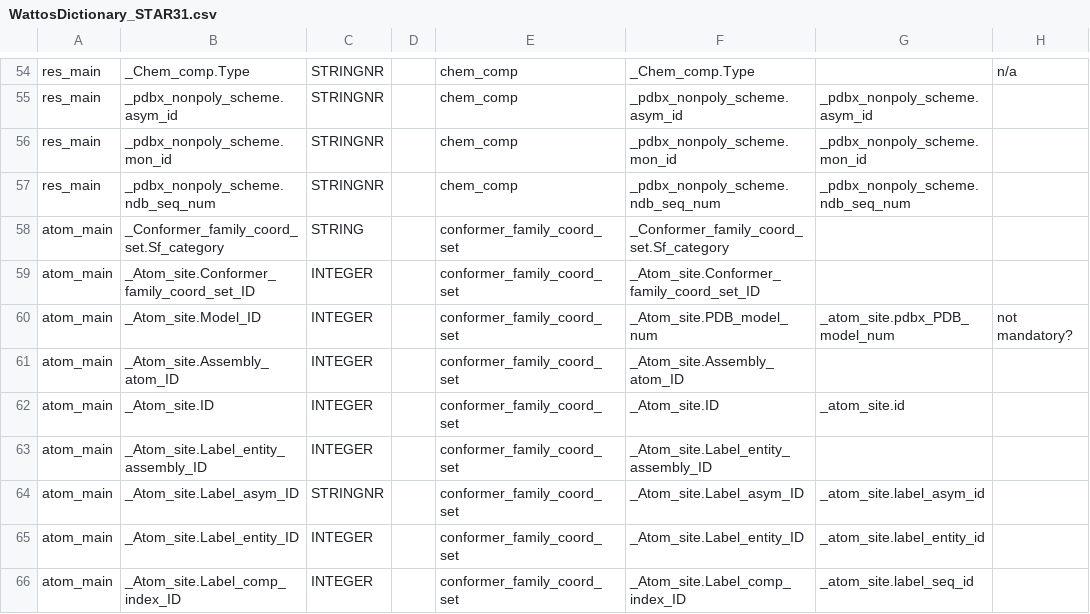
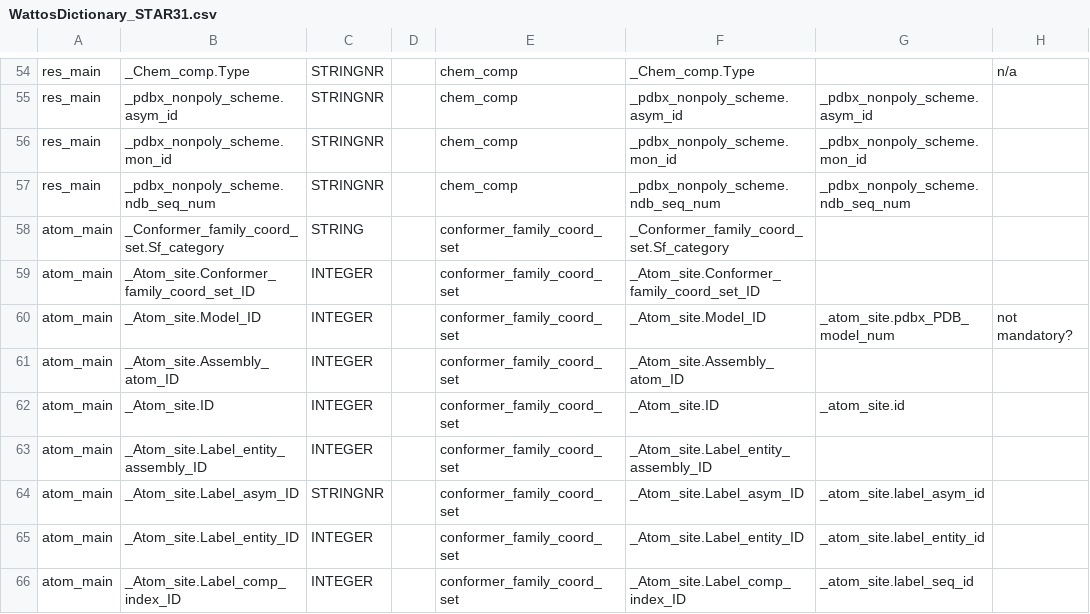
Before and after one commit to jurgenfd/wattos, a CSV file: src/Wattos/Star/NMRStar/Data/WattosDictionary_STAR31.csv, drawn as a sheet; only a part is shown, gaps mark what is left out; the diff names each change by its address in the sheet, - before the commit and + after, or states it on an @@ line.

Commit message:
- Fixed NRG issue 236.

```diff
--- a/src/Wattos/Star/NMRStar/Data/WattosDictionary_STAR31.csv
+++ b/src/Wattos/Star/NMRStar/Data/WattosDictionary_STAR31.csv
-F60: _Atom_site.PDB_model_num
+F60: _Atom_site.Model_ID
```
